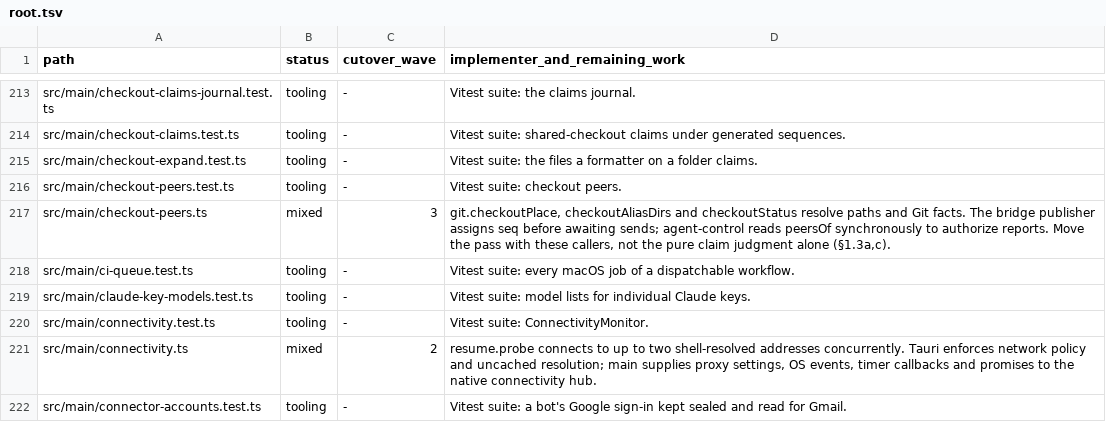
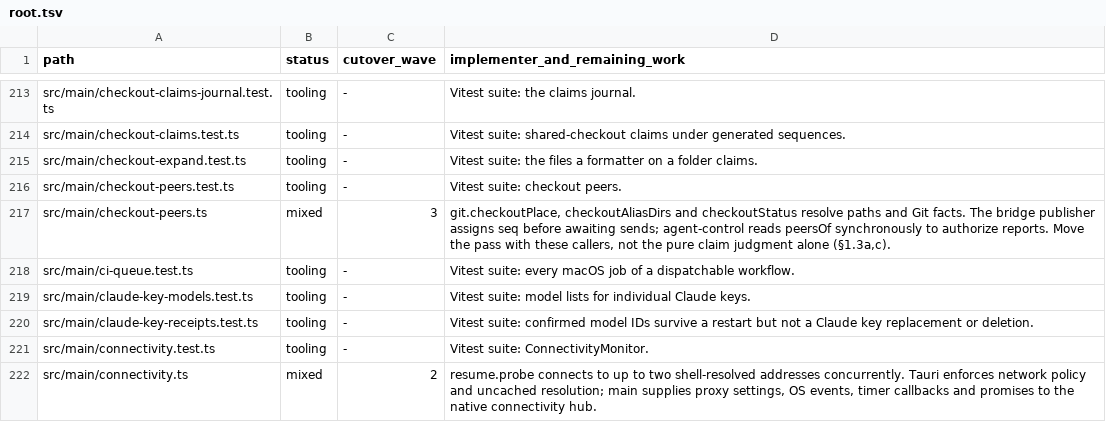
Before and after one commit to seuput-inc/ompdesk, a TSV file: docs/rust-inventory/root.tsv, drawn as a sheet; only a part is shown, gaps mark what is left out; the shorter side is filled out with more unchanged rows.

```diff
--- a/docs/rust-inventory/root.tsv
+++ b/docs/rust-inventory/root.tsv
@@ -219,2 +219,3 @@ src/main/ci-queue.test.ts	tooling	-	Vitest suite: every macOS job of a dispatcha
 src/main/claude-key-models.test.ts	tooling	-	Vitest suite: model lists for individual Claude keys.
+src/main/claude-key-receipts.test.ts	tooling	-	Vitest suite: confirmed model IDs survive a restart but not a Claude key replacement or deletion.
 src/main/connectivity.test.ts	tooling	-	Vitest suite: ConnectivityMonitor.
```
Also changed, not shown: docs/rust-inventory/host-imports.tsv, 18 other files.
